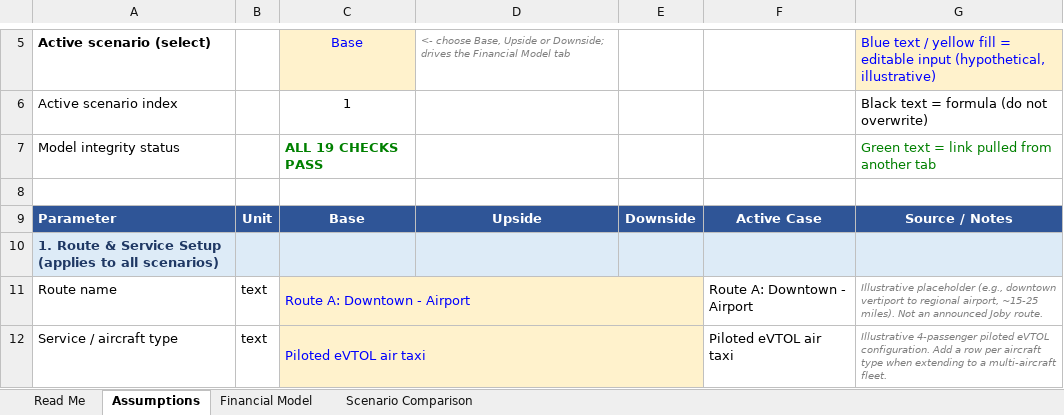
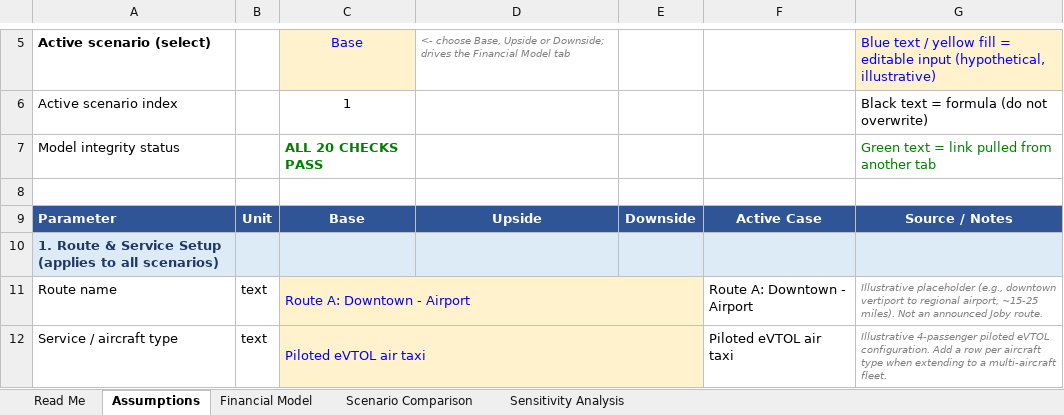
Before and after one commit to joshlynyjavier-cell/joby, an Excel workbook: Joby_Financial_Model.xlsx, sheet Assumptions, drawn as a sheet; only a part is shown, gaps mark what is left out; values as stored, in another font and other column widths than the file's, no borders; the diff names each change by its address in the sheet, - before the commit and + after, or states it on an @@ line.

```diff
--- a/Joby_Financial_Model.xlsx (sheet Assumptions)
+++ b/Joby_Financial_Model.xlsx (sheet Assumptions)
+sheet tab: Sensitivity Analysis
-C7: ALL 19 CHECKS PASS
+C7: ALL 20 CHECKS PASS
```
Also changed, not shown: sheet Read Me, sheet Financial Model, 4 other files.
